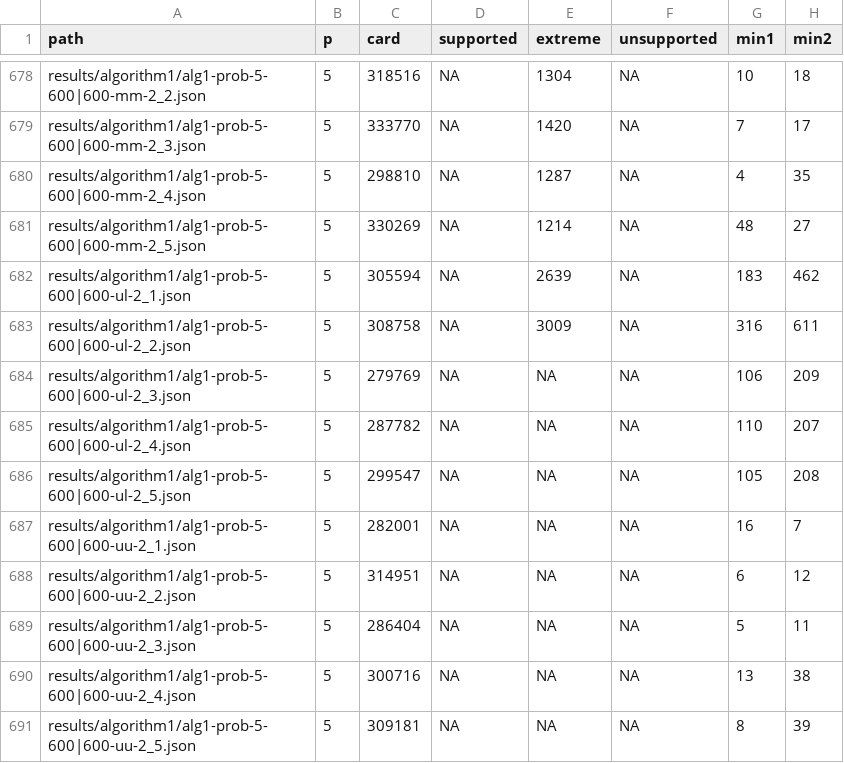
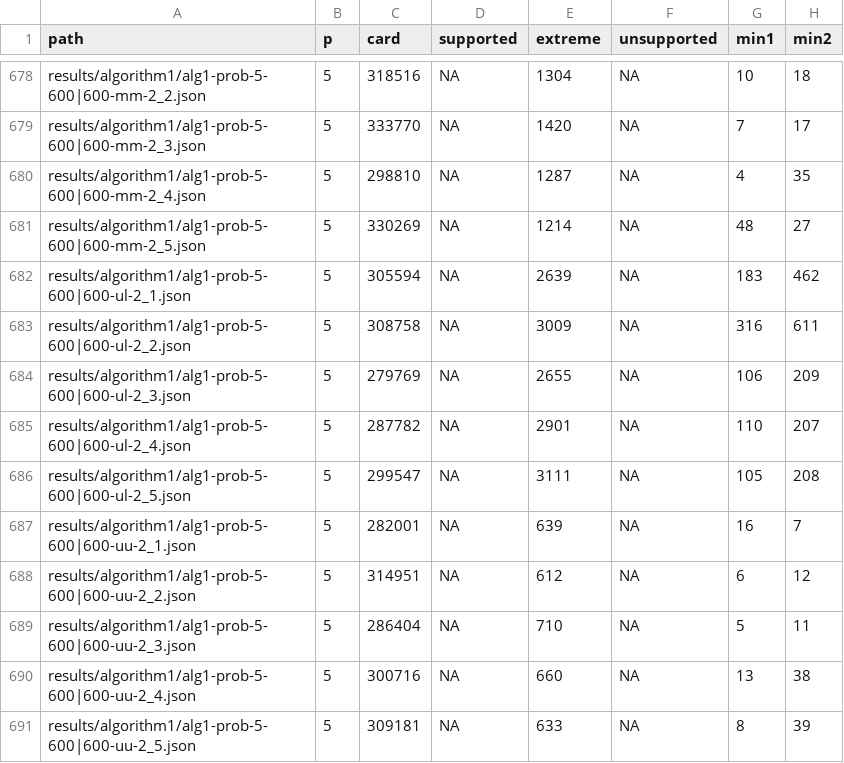
Before and after one commit to lyngesen/MSP-generators, a CSV file: code/instances/stat-prob.csv, drawn as a sheet; only a part is shown, gaps mark what is left out; the diff names each change by its address in the sheet, - before the commit and + after, or states it on an @@ line.

Commit message:
update stat in result files

```diff
--- a/code/instances/stat-prob.csv
+++ b/code/instances/stat-prob.csv
-E684 (extreme): NA
+E684 (extreme): 2655
-E685 (extreme): NA
+E685 (extreme): 2901
-E686 (extreme): NA
+E686 (extreme): 3111
-E687 (extreme): NA
+E687 (extreme): 639
-E688 (extreme): NA
+E688 (extreme): 612
-E689 (extreme): NA
+E689 (extreme): 710
-E690 (extreme): NA
+E690 (extreme): 660
-E691 (extreme): NA
+E691 (extreme): 633
```
Also changed, not shown: 8 other files.
